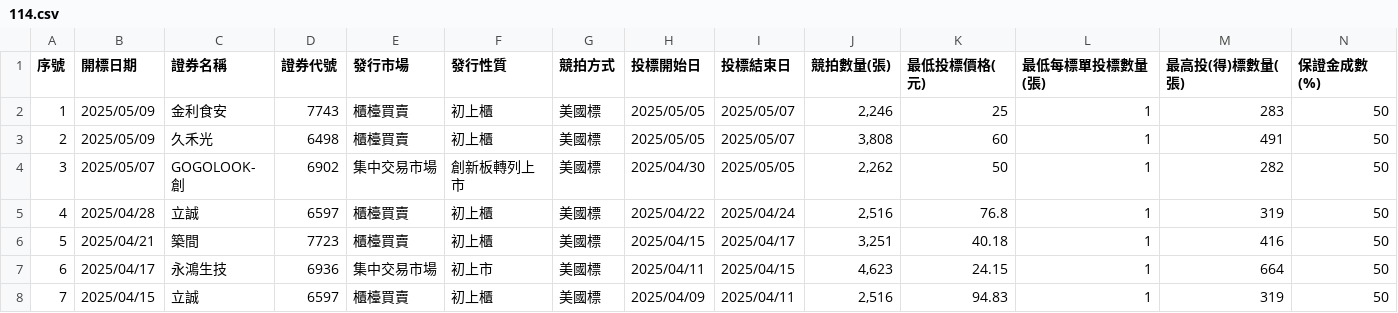
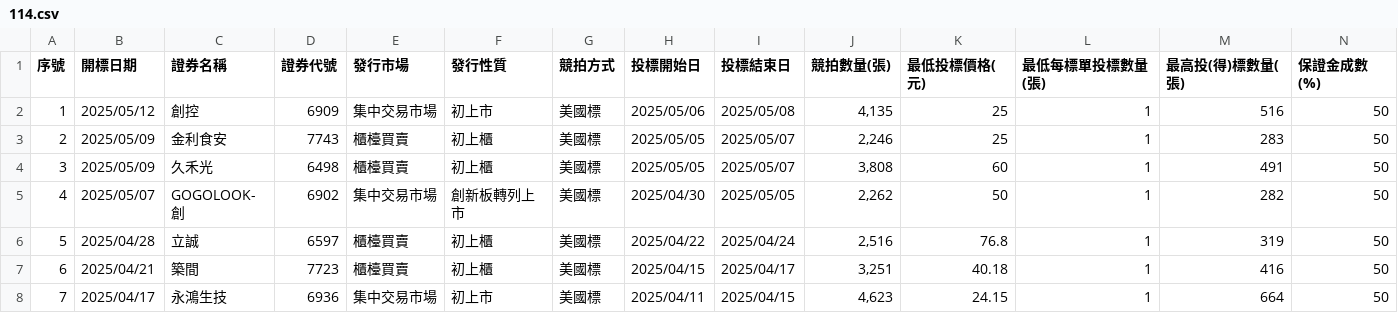
Before and after one commit to Aryido/auction, a CSV file: years/114.csv, drawn as a sheet; only a part is shown; the shorter side is filled out with more unchanged rows; addresses are those after the commit; rows hold the shown columns only; the diff names each change by its address in the sheet, - before the commit and + after, or states it on an @@ line.

```diff
--- a/years/114.csv
+++ b/years/114.csv
+row 2: 1 | 2025/05/12 | 創控 | 6909 | 集中交易市場 | 初上市 | 美國標 | 2025/05/06 | 2025/05/08 | 4,135 | 25 | 1 | 516 | 50
@@ column A (序號) renumbered from row 3 down @@
```
Also changed, not shown: years/final/merged.csv.
